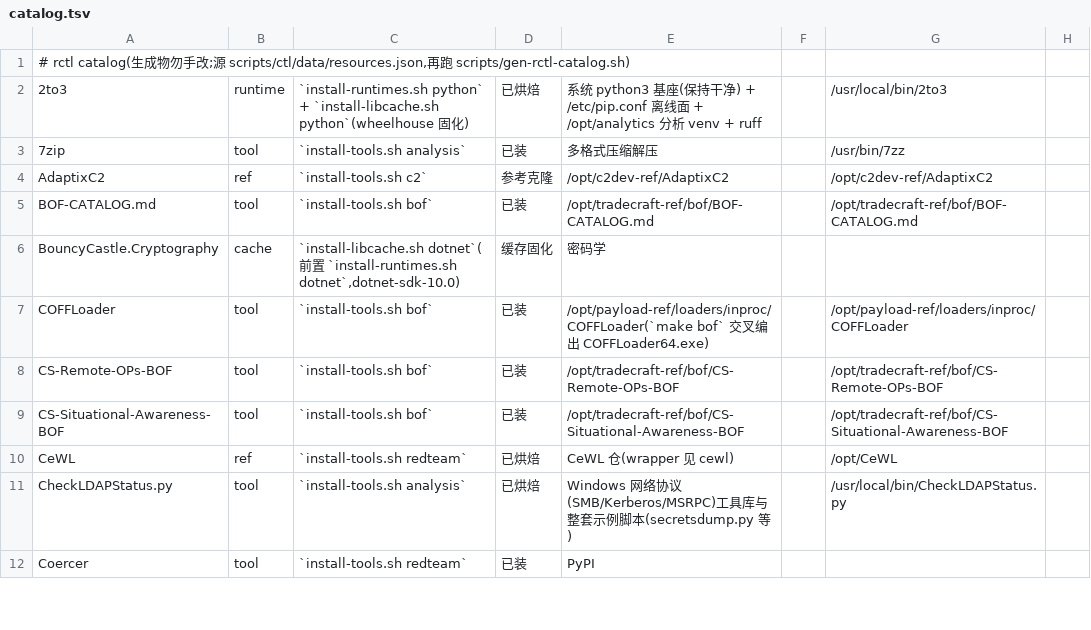
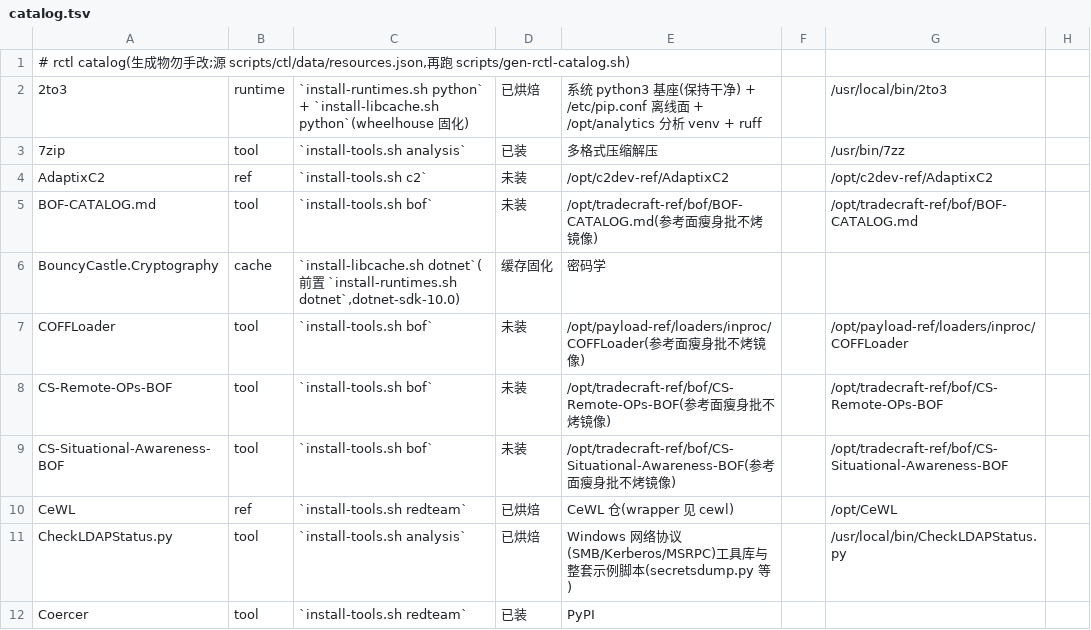
Before and after one commit to raystyle/pi-rs-runtime, a TSV file: scripts/ctl/data/catalog.tsv, drawn as a sheet; only a part is shown; the diff covers the shown part only; the diff names each change by its address in the sheet, - before the commit and + after, or states it on an @@ line.

```diff
--- a/scripts/ctl/data/catalog.tsv
+++ b/scripts/ctl/data/catalog.tsv
-D4: 参考克隆
+D4: 未装
-D5: 已装
+D5: 未装
-E5: /opt/tradecraft-ref/bof/BOF-CATALOG.md
+E5: /opt/tradecraft-ref/bof/BOF-CATALOG.md(参考面瘦身批不烤镜像)
-D7:D9: 已装
+D7:D9: 未装
-E7: /opt/payload-ref/loaders/inproc/COFFLoader(`make bof` 交叉编出 COFFLoader64.exe)
+E7: /opt/payload-ref/loaders/inproc/COFFLoader(参考面瘦身批不烤镜像)
-E8: /opt/tradecraft-ref/bof/CS-Remote-OPs-BOF
+E8: /opt/tradecraft-ref/bof/CS-Remote-OPs-BOF(参考面瘦身批不烤镜像)
-E9: /opt/tradecraft-ref/bof/CS-Situational-Awareness-BOF
+E9: /opt/tradecraft-ref/bof/CS-Situational-Awareness-BOF(参考面瘦身批不烤镜像)
```
Also changed, not shown: 36 edited cells elsewhere in this file, 24 other files.
